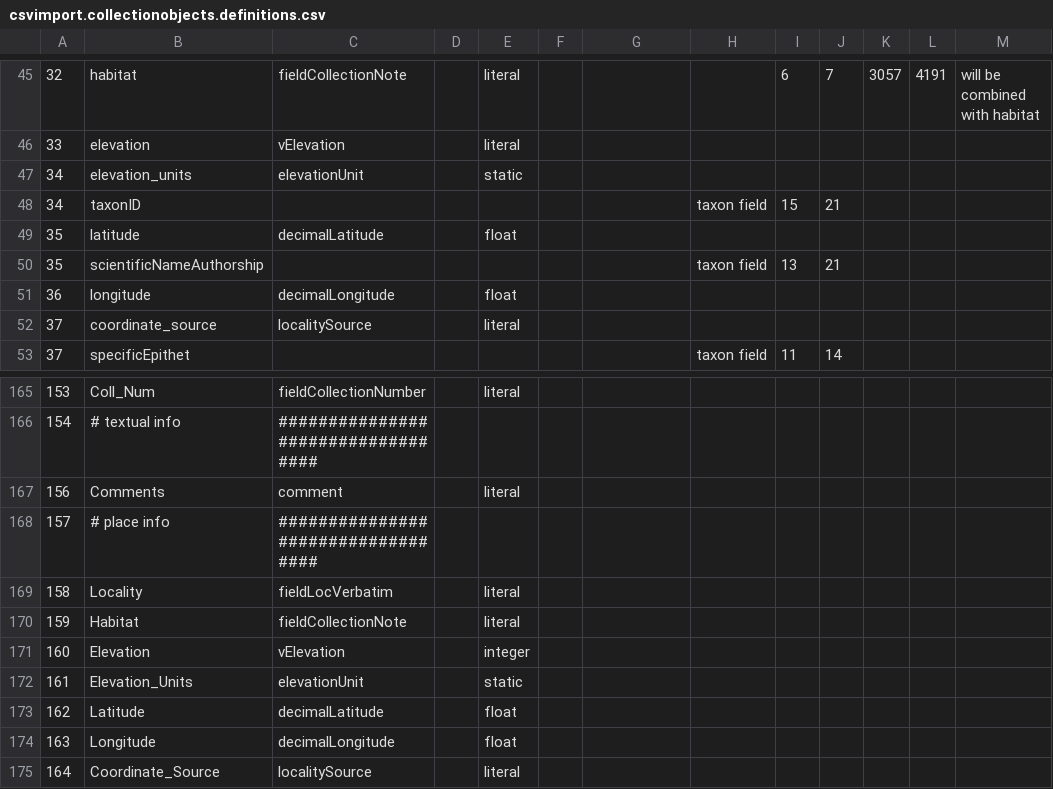
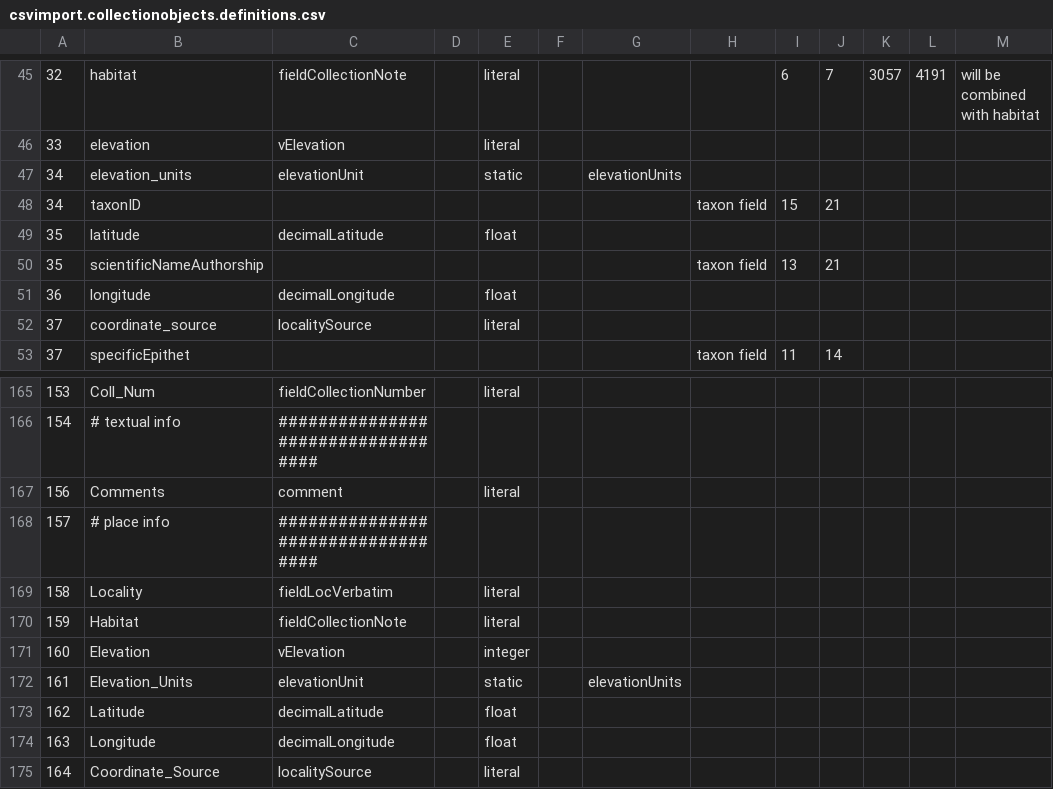
Before and after one commit to cspace-deployment/cspace-webapps-ucb, a CSV file: ucjeps/config/csvimport.collectionobjects.definitions.csv, drawn as a sheet; only a part is shown, gaps mark what is left out; the diff names each change by its address in the sheet, - before the commit and + after, or states it on an @@ line.

Commit message:
CSW-452: correct elevationUnits config in ucjeps csvimport

```diff
--- a/ucjeps/config/csvimport.collectionobjects.definitions.csv
+++ b/ucjeps/config/csvimport.collectionobjects.definitions.csv
-G47: (empty)
+G47: elevationUnits
-G172: (empty)
+G172: elevationUnits
```
